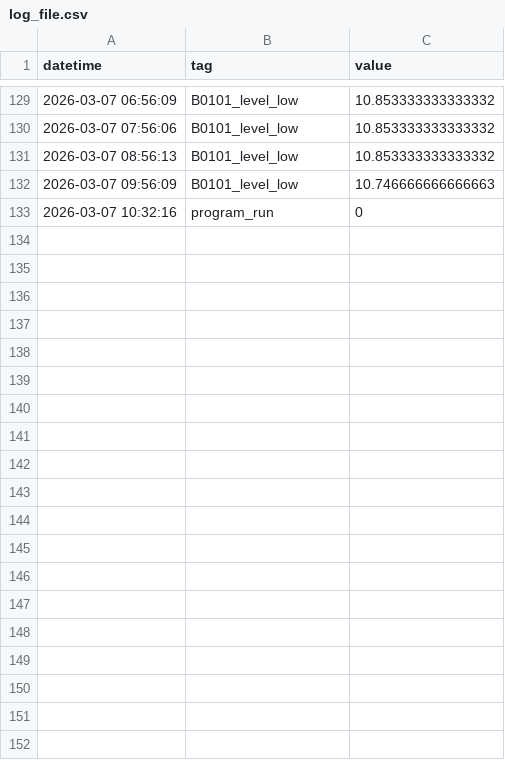
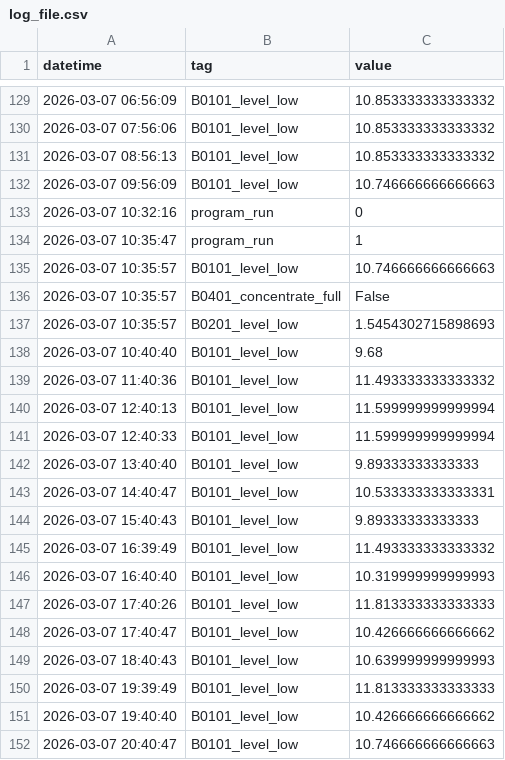
Before and after one commit to Circular-Flow-Technologies/ogmo-pc-LBR, a CSV file: data/log_file.csv, drawn as a sheet; only a part is shown, gaps mark what is left out; the diff covers the shown part only; the diff names each change by its address in the sheet, - before the commit and + after, or states it on an @@ line.

Commit message:
new measurement data

```diff
--- a/data/log_file.csv
+++ b/data/log_file.csv
+row 134: 2026-03-07 10:35:47 | program_run | 1
+row 135: 2026-03-07 10:35:57 | B0101_level_low | 10.746666666666663
+row 136: 2026-03-07 10:35:57 | B0401_concentrate_full | False
+row 137: 2026-03-07 10:35:57 | B0201_level_low | 1.5454302715898693
+row 138: 2026-03-07 10:40:40 | B0101_level_low | 9.68
+row 139: 2026-03-07 11:40:36 | B0101_level_low | 11.493333333333332
+row 140: 2026-03-07 12:40:13 | B0101_level_low | 11.599999999999994
+row 141: 2026-03-07 12:40:33 | B0101_level_low | 11.599999999999994
+row 142: 2026-03-07 13:40:40 | B0101_level_low | 9.89333333333333
+row 143: 2026-03-07 14:40:47 | B0101_level_low | 10.533333333333331
+row 144: 2026-03-07 15:40:43 | B0101_level_low | 9.89333333333333
+row 145: 2026-03-07 16:39:49 | B0101_level_low | 11.493333333333332
+row 146: 2026-03-07 16:40:40 | B0101_level_low | 10.319999999999993
+row 147: 2026-03-07 17:40:26 | B0101_level_low | 11.813333333333333
+row 148: 2026-03-07 17:40:47 | B0101_level_low | 10.426666666666662
+row 149: 2026-03-07 18:40:43 | B0101_level_low | 10.639999999999993
+row 150: 2026-03-07 19:39:49 | B0101_level_low | 11.813333333333333
+row 151: 2026-03-07 19:40:40 | B0101_level_low | 10.426666666666662
+row 152: 2026-03-07 20:40:47 | B0101_level_low | 10.746666666666663
```
Also changed, not shown: 40 added rows elsewhere in this file, 1 other file.
